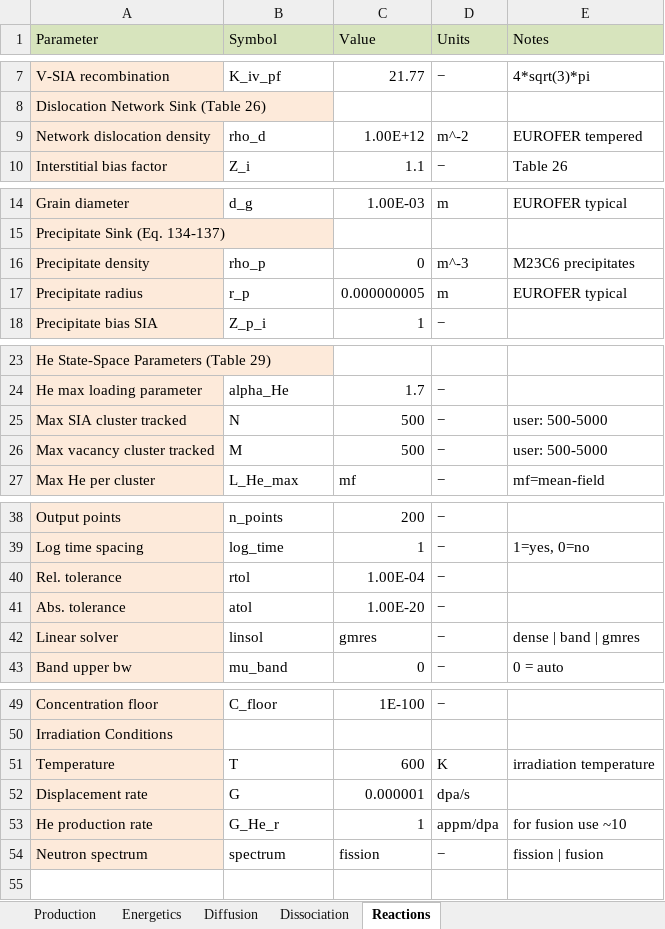
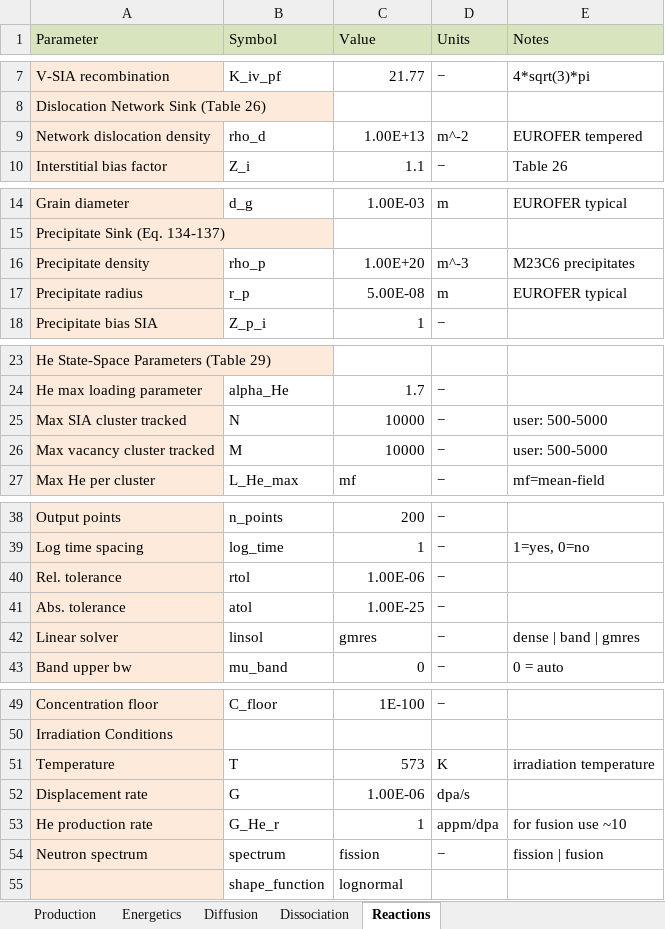
Before and after one commit to Ghoniem-Org/RadCluster, an Excel workbook: Expanded_Eurofer_CD/input/input_parameters.xlsx, sheet Reactions, drawn as a sheet; only a part is shown, gaps mark what is left out; values as stored, in another font and other column widths than the file's, no borders; the diff names each change by its address in the sheet, - before the commit and + after, or states it on an @@ line.

```diff
--- a/Expanded_Eurofer_CD/input/input_parameters.xlsx (sheet Reactions)
+++ b/Expanded_Eurofer_CD/input/input_parameters.xlsx (sheet Reactions)
-C9 (Value): 1.00E+12
+C9 (Value): 1.00E+13
-C16 (Value): 0
+C16 (Value): 1.00E+20
-C17 (Value): 0.000000005
+C17 (Value): 5.00E-08
-C25:C26 (Value): 500
+C25:C26 (Value): 10000
-C40 (Value): 1.00E-04
+C40 (Value): 1.00E-06
-C41 (Value): 1.00E-20
+C41 (Value): 1.00E-25
-C51 (Value): 600
+C51 (Value): 573
-C52 (Value): 0.000001
+C52 (Value): 1.00E-06
+row 55:  | shape_function | lognormal
```
Also changed, not shown: sheet Production, sheet Dissociation, sheet Diffusion, docs/Database/FerriticSteels_RadiationDatabase_Combined.xlsx, 29 other files.
